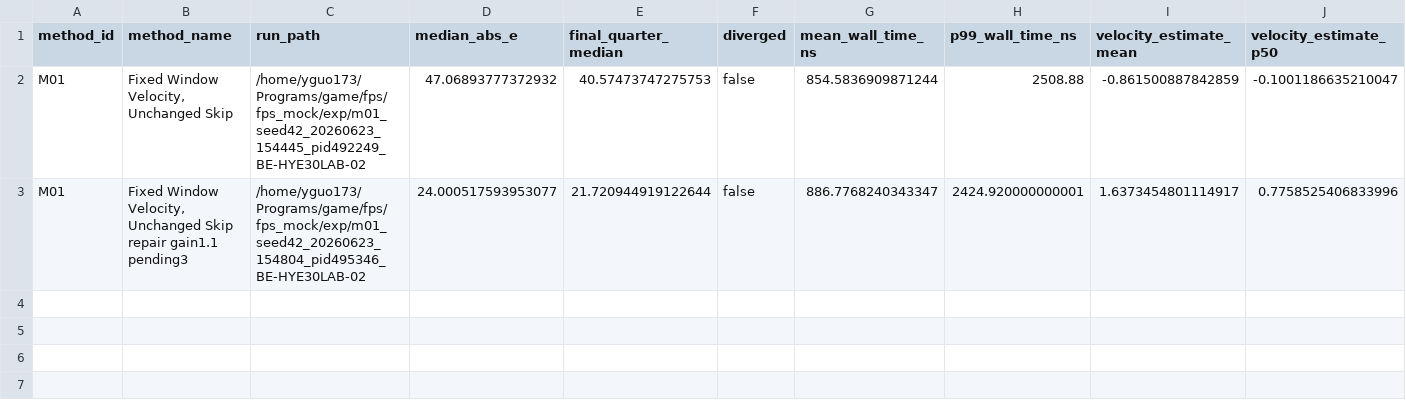
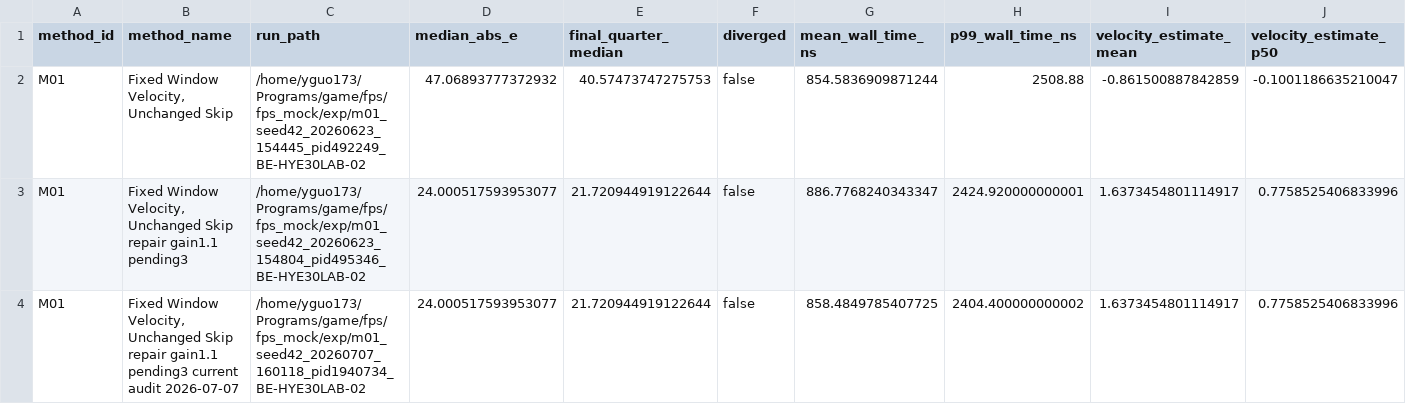
Before and after one commit to gyy0592/barrys-codex-workflow, a CSV file: workflow_speed_frame_detector/method_results.csv, drawn as a sheet; only a part is shown; rows hold the shown columns only; the diff names each change by its address in the sheet, - before the commit and + after, or states it on an @@ line.

Commit message:
Record current speed-frame audit

```diff
--- a/workflow_speed_frame_detector/method_results.csv
+++ b/workflow_speed_frame_detector/method_results.csv
+row 4: M01 | Fixed Window Velocity, Unchanged Skip repair gain1.1 pending3 current audit 2026-07-07 | /home/yguo173/Programs/game/fps/fps_mock/exp/m01_seed42_20260707_160118_pid1940734_BE-HYE30LAB-02 | 24.000517593953077 | 21.720944919122644 | false | 858.4849785407725 | 2404.400000000002 | 1.6373454801114917 | 0.7758525406833996
```
Also changed, not shown: 4 other files.
